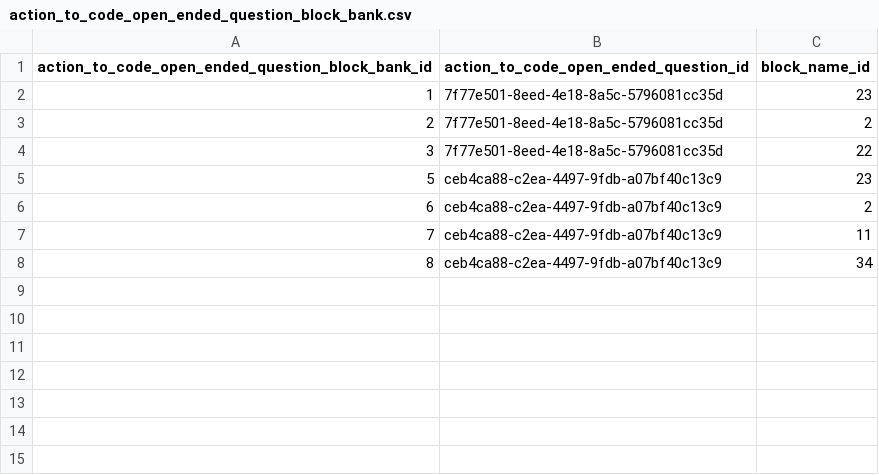
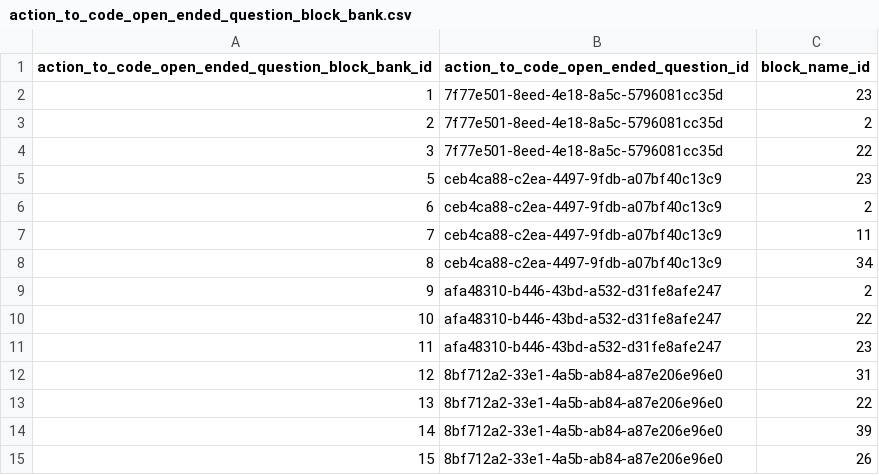
Before and after one commit to actamayev/lever-labs-server, a CSV file: src/db-seed-data/action_to_code_open_ended_question_block_bank.csv, drawn as a sheet; the diff names each change by its address in the sheet, - before the commit and + after, or states it on an @@ line.

```diff
--- a/src/db-seed-data/action_to_code_open_ended_question_block_bank.csv
+++ b/src/db-seed-data/action_to_code_open_ended_question_block_bank.csv
+row 9: 9 | afa48310-b446-43bd-a532-d31fe8afe247 | 2
+row 10: 10 | afa48310-b446-43bd-a532-d31fe8afe247 | 22
+row 11: 11 | afa48310-b446-43bd-a532-d31fe8afe247 | 23
+row 12: 12 | 8bf712a2-33e1-4a5b-ab84-a87e206e96e0 | 31
+row 13: 13 | 8bf712a2-33e1-4a5b-ab84-a87e206e96e0 | 22
+row 14: 14 | 8bf712a2-33e1-4a5b-ab84-a87e206e96e0 | 39
+row 15: 15 | 8bf712a2-33e1-4a5b-ab84-a87e206e96e0 | 26
```
Also changed, not shown: src/db-seed-data/block_to_function_answer_choice.csv, src/db-seed-data/fill_in_the_blank_block_bank.csv, 16 other files.
